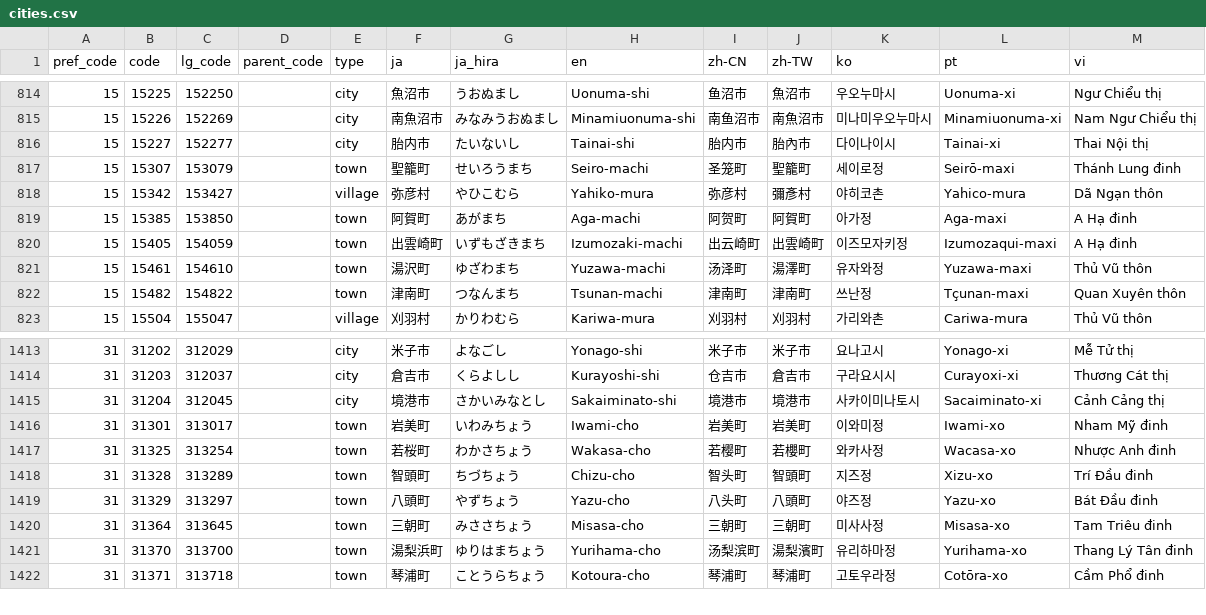
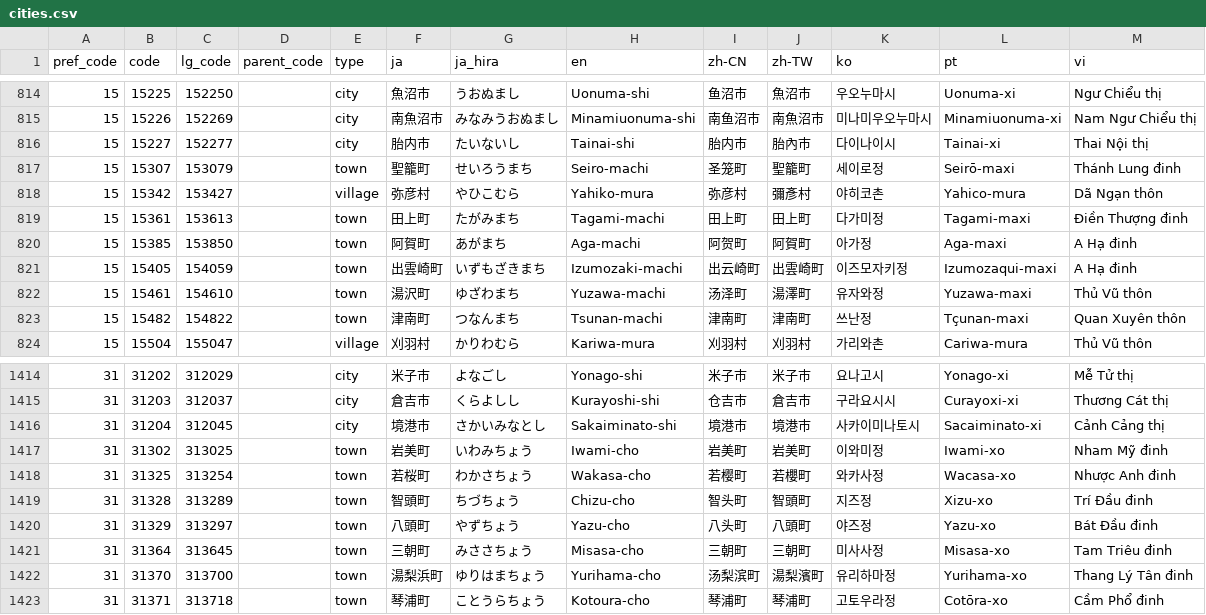
Before and after one commit to toshtag/jp-regions-i18n, a CSV file: data-source/cities.csv, drawn as a sheet; only a part is shown, gaps mark what is left out.

Commit message:
feat: monthly data update check + fix Iwami-cho code, add Tagami-machi (#53)
* fix(data): correct Iwami-cho code and add missing Tagami-machi

- 岩美町（鳥取県）: code 31301→31302、lg_code 313017→313025
  正しい全国地方公共団体コードに修正
- 田上町（新潟県 南蒲原郡）: 新規追加（code 15361、lg_code 153613）
  データ欠落を補完

* feat(ci): add monthly data update check workflow

- scripts/check-update.ts: localgovjp CSV との差分検知スクリプト
  5桁コードで比較し、新設・廃止の可能性がある市区町村を検出
  東京23区・北方領土・浜松市旧4区（2024年廃止）を既知差異として除外
- .github/workflows/data-check.yml: 毎月1日に自動実行
  差異検知時は GitHub Issue を自動作成

```diff
--- a/data-source/cities.csv
+++ b/data-source/cities.csv
@@ -818,2 +818,3 @@ pref_code,code,lg_code,parent_code,type,ja,ja_hira,en,zh-CN,zh-TW,ko,pt,vi
 15,15342,153427,,village,弥彦村,やひこむら,Yahiko-mura,弥彦村,彌彥村,야히코촌,Yahico-mura,Dã Ngạn thôn
+15,15361,153613,,town,田上町,たがみまち,Tagami-machi,田上町,田上町,다가미정,Tagami-maxi,Điền Thượng đinh
 15,15385,153850,,town,阿賀町,あがまち,Aga-machi,阿贺町,阿賀町,아가정,Aga-maxi,A Hạ đinh
@@ -1415,3 +1416,3 @@ pref_code,code,lg_code,parent_code,type,ja,ja_hira,en,zh-CN,zh-TW,ko,pt,vi
 31,31204,312045,,city,境港市,さかいみなとし,Sakaiminato-shi,境港市,境港市,사카이미나토시,Sacaiminato-xi,Cảnh Cảng thị
-31,31301,313017,,town,岩美町,いわみちょう,Iwami-cho,岩美町,岩美町,이와미정,Iwami-xo,Nham Mỹ đinh
+31,31302,313025,,town,岩美町,いわみちょう,Iwami-cho,岩美町,岩美町,이와미정,Iwami-xo,Nham Mỹ đinh
 31,31325,313254,,town,若桜町,わかさちょう,Wakasa-cho,若樱町,若櫻町,와카사정,Wacasa-xo,Nhược Anh đinh
```
Also changed, not shown: 11 other files.
